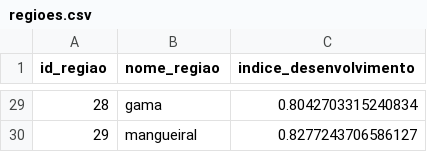
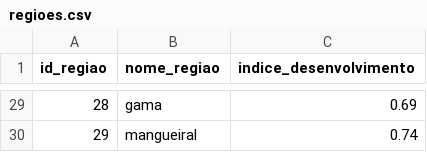
Before and after one commit to Daniel-Mendes-Baiao/HabitaData-DF, a CSV file: dataset/regioes.csv, drawn as a sheet; only a part is shown, gaps mark what is left out; the diff covers the shown part only.

```diff
--- a/dataset/regioes.csv
+++ b/dataset/regioes.csv
@@ -29,2 +29,2 @@ id_regiao,nome_regiao,indice_desenvolvimento
-28,gama,0.8042703315240834
-29,mangueiral,0.8277243706586127
+28,gama,0.69
+29,mangueiral,0.74
```
Also changed, not shown: 27 edited cells elsewhere in this file, dataset/imoveis.csv, 28 other files.
